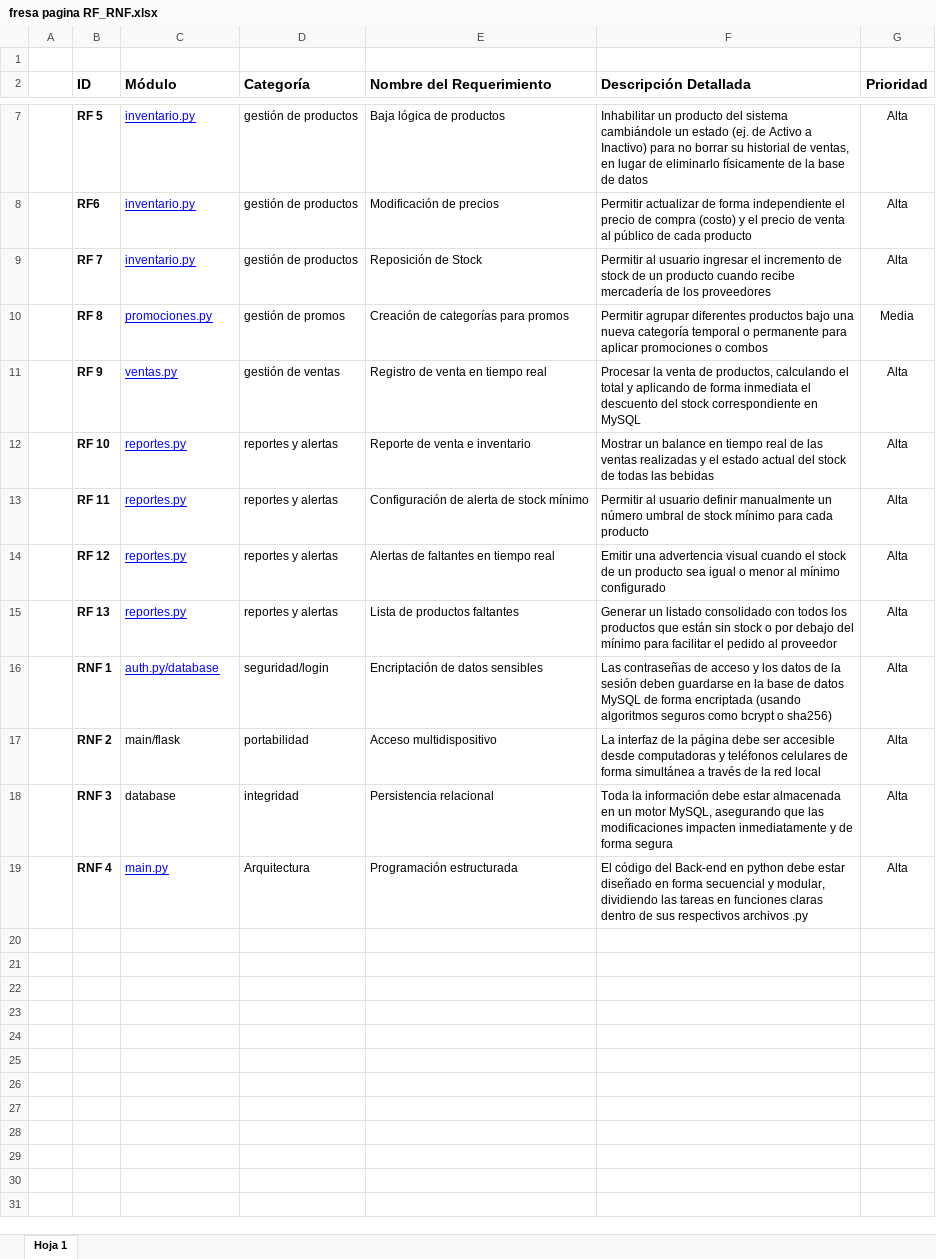
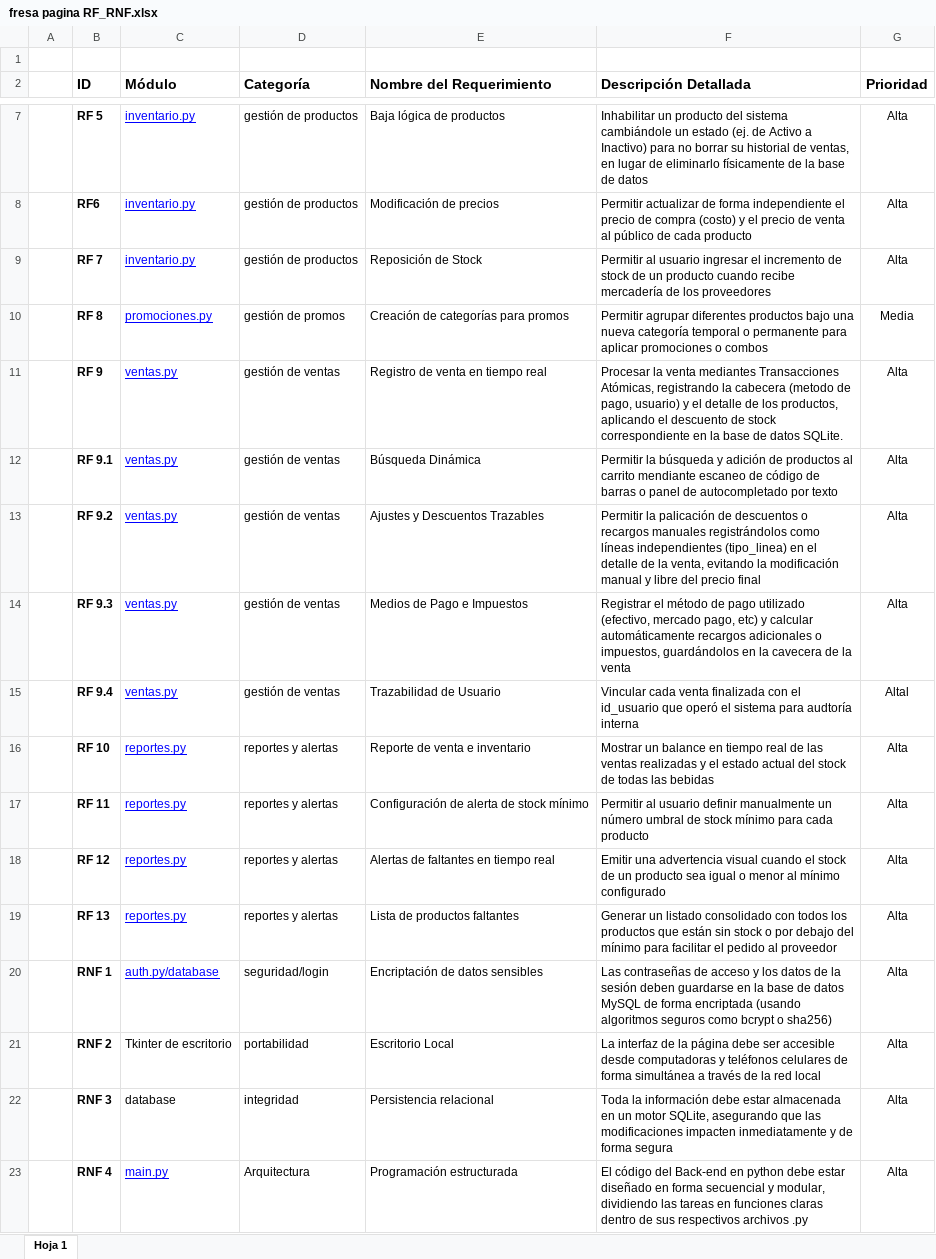
Before and after one commit to LeaMoreira/SistemaFresa, an Excel workbook: NegocioFresa/recursos/fresa pagina RF_RNF.xlsx, sheet Hoja 1, drawn as a sheet; only a part is shown, gaps mark what is left out; values as stored, in another font and other column widths than the file's, no borders; charts and pictures not drawn; addresses are those after the commit; the diff names each change by its address in the sheet, - before the commit and + after, or states it on an @@ line.

Commit message:
carga producto y modificacion completa

```diff
--- a/NegocioFresa/recursos/fresa pagina RF_RNF.xlsx (sheet Hoja 1)
+++ b/NegocioFresa/recursos/fresa pagina RF_RNF.xlsx (sheet Hoja 1)
-F11 (Descripción Detallada): …la venta de productos, calculando el total y aplicando de forma inmediata el descuento del stock correspondiente en MySQL
+F11 (Descripción Detallada): …la venta mediantes Transacciones Atómicas, registrando la cabecera (metodo de pago, usuario) y el detalle de los productos, aplicando el descuento de stock correspondiente en la base de datos SQLite.
+row 12:  | RF 9.1 | ventas.py | gestión de ventas | Búsqueda Dinámica | Permitir la búsqueda y adición de productos al carrito mendiante escaneo de código de barras o panel de autocompletado por texto | Alta
+row 13:  | RF 9.2 | ventas.py | gestión de ventas | Ajustes y Descuentos Trazables | Permitir la palicación de descuentos o recargos manuales registrándolos como líneas independientes (tipo_linea) en el detalle de la venta, evitando la modificación manual y libre del precio final | Alta
+row 14:  | RF 9.3 | ventas.py | gestión de ventas | Medios de Pago e Impuestos | Registrar el método de pago utilizado (efectivo, mercado pago, etc) y calcular automáticamente recargos adicionales o impuestos, guardándolos en la cavecera de la venta | Alta
+row 15:  | RF 9.4 | ventas.py | gestión de ventas | Trazabilidad de Usuario | Vincular cada venta finalizada con el id_usuario que operó el sistema para audtoría interna | Altal
-C21 (Módulo): main/flask
+C21 (Módulo): Tkinter de escritorio
-E21 (Nombre del Requerimiento): Acceso multidispositivo
+E21 (Nombre del Requerimiento): Escritorio Local
-F22 (Descripción Detallada): …un motor MySQL, asegurando que…
+F22 (Descripción Detallada): …un motor SQLite, asegurando que…
```
Also changed, not shown: 8 other files.
